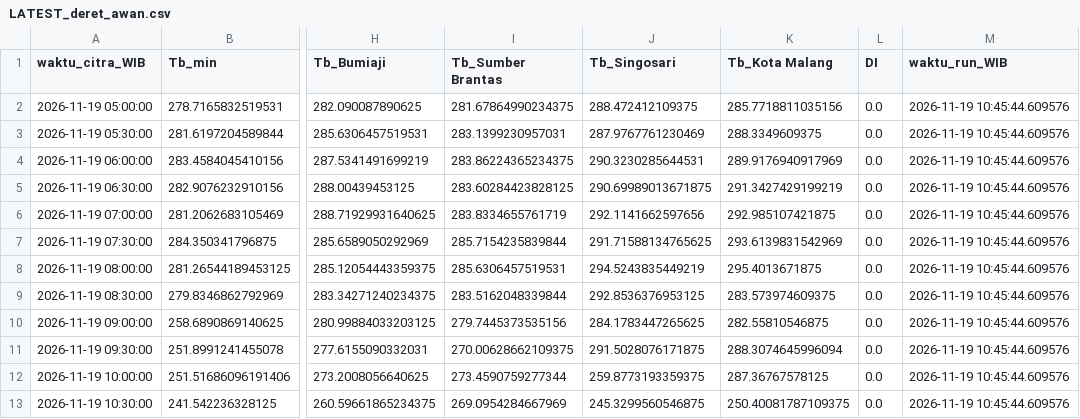
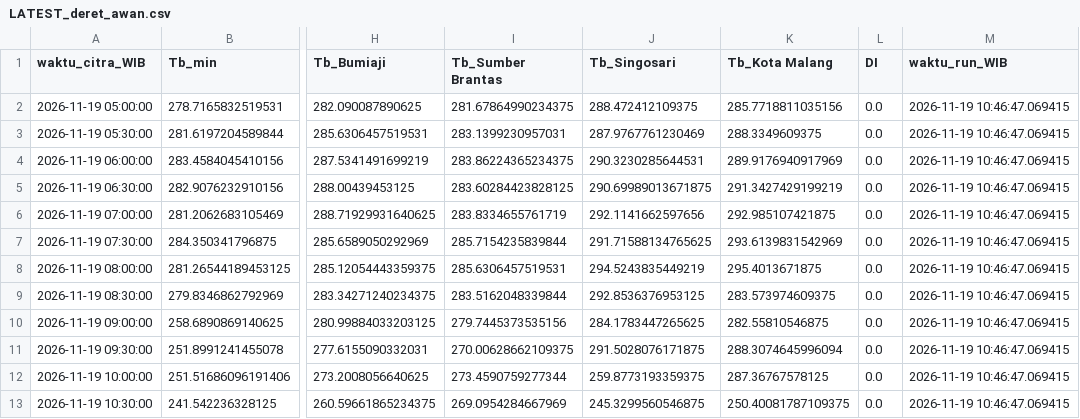
Before and after one commit to bagus2018/pantau-awan-batu, a CSV file: output/LATEST_deret_awan.csv, drawn as a sheet; only a part is shown, gaps mark what is left out; the diff names each change by its address in the sheet, - before the commit and + after, or states it on an @@ line.

```diff
--- a/output/LATEST_deret_awan.csv
+++ b/output/LATEST_deret_awan.csv
-M2:M13 (waktu_run_WIB): 2026-11-19 10:45:44.609576
+M2:M13 (waktu_run_WIB): 2026-11-19 10:46:47.069415
```
Also changed, not shown: output/log_cek_himawari_batu.csv, 3 other files.
